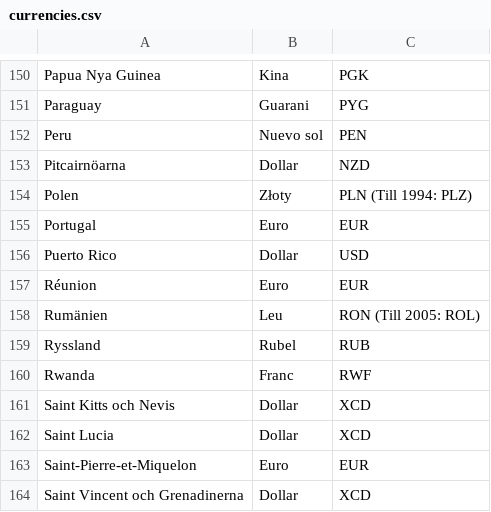
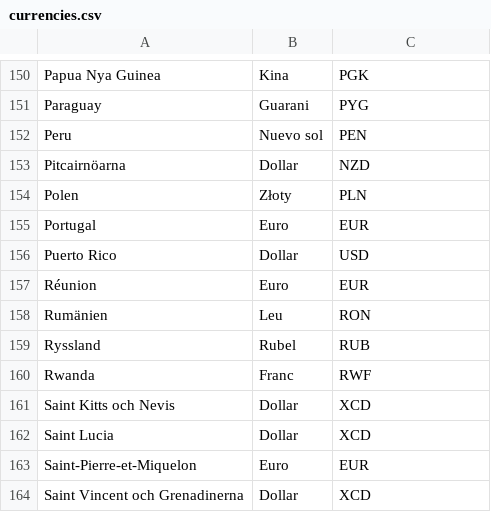
Before and after one commit to swedishdata/geography, a CSV file: currencies.csv, drawn as a sheet; only a part is shown, gaps mark what is left out.

Commit message:
Update currencies.csv
fixed minor typos

```diff
--- a/currencies.csv
+++ b/currencies.csv
@@ -153,3 +153,3 @@ Peru;Nuevo sol;PEN
 Pitcairnöarna;Dollar;NZD
-Polen;Złoty;PLN (Till 1994: PLZ)
+Polen;Złoty;PLN
 Portugal;Euro;EUR
@@ -157,3 +157,3 @@ Puerto Rico;Dollar;USD
 Réunion;Euro;EUR
-Rumänien;Leu;RON (Till 2005: ROL)
+Rumänien;Leu;RON
 Ryssland;Rubel;RUB
```
